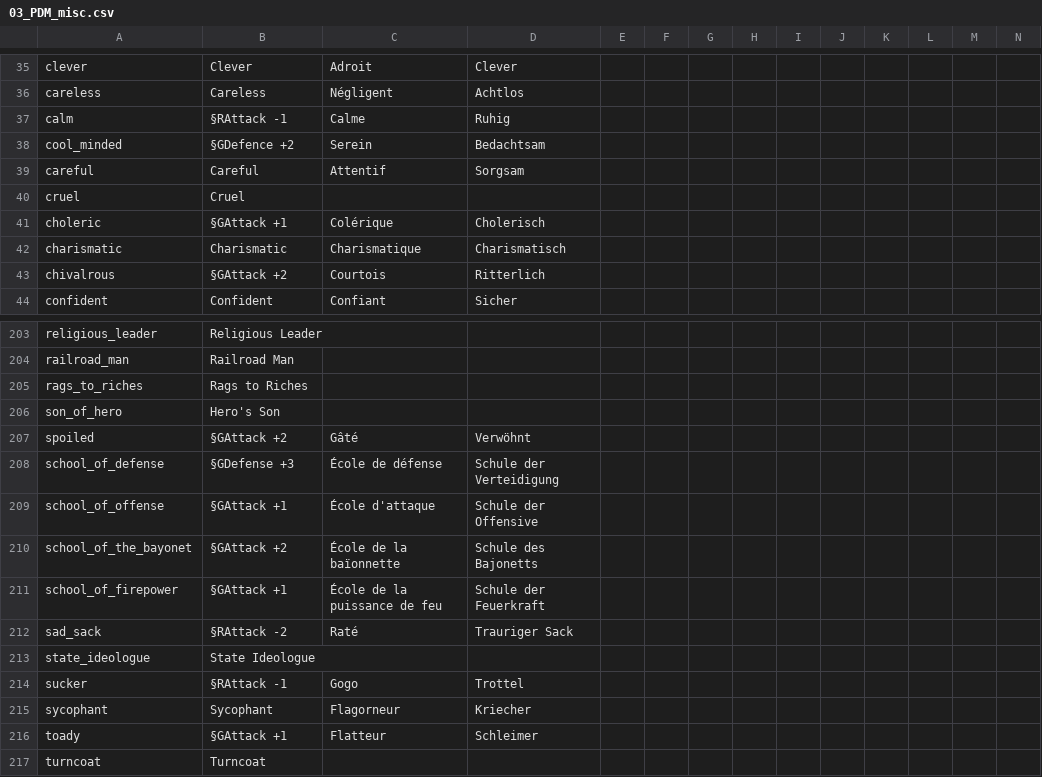
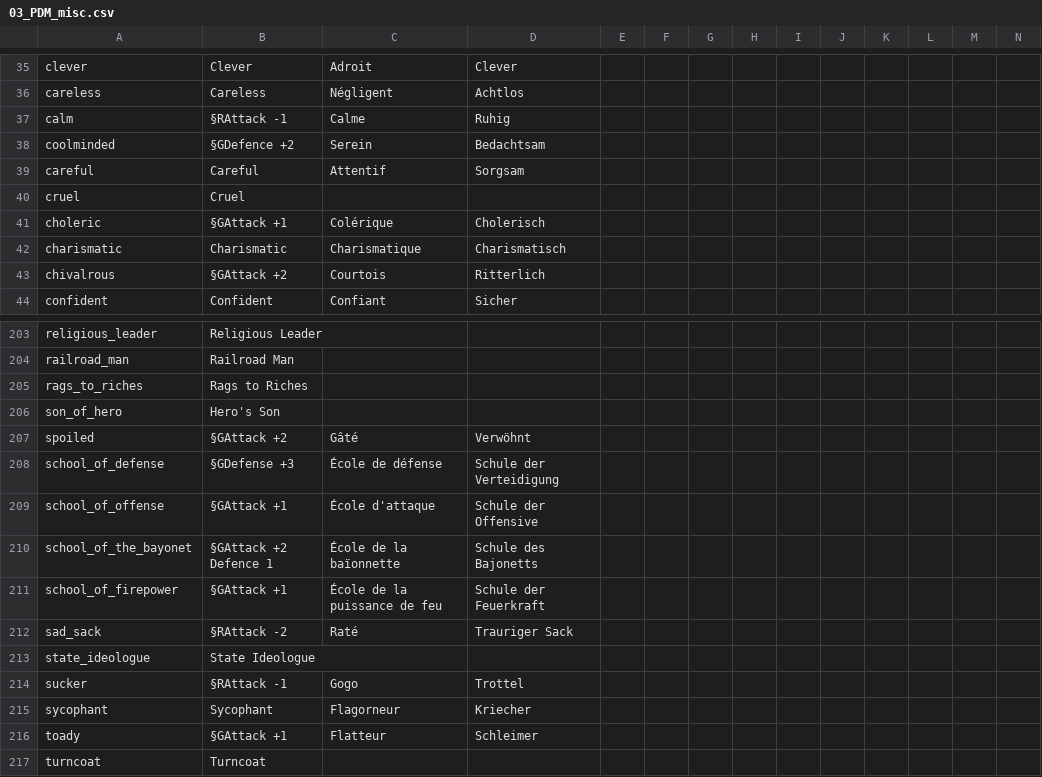
Before and after one commit to Robespeer/Basement-Cartographers-MP, a CSV file: localisation/03_PDM_misc.csv, drawn as a sheet; only a part is shown, gaps mark what is left out.

Commit message:
Update 03_PDM_misc.csv

```diff
--- a/localisation/03_PDM_misc.csv
+++ b/localisation/03_PDM_misc.csv
@@ -37,3 +37,3 @@ careless;Careless;Négligent;Achtlos;;;;;;;;;;;
 calm; §RAttack -1;Calme;Ruhig;;;;;;;;;;;
-cool_minded; §GDefence +2;Serein;Bedachtsam;;;;;;;;;;;
+coolminded; §GDefence +2;Serein;Bedachtsam;;;;;;;;;;;
 careful;Careful;Attentif;Sorgsam;;;;;;;;;;;
@@ -209,3 +209,3 @@ school_of_defense; §GDefense +3;École de défense;Schule der Verteidigung;;;;;
 school_of_offense; §GAttack +1;École d'attaque;Schule der Offensive;;;;;;;;;;;
-school_of_the_bayonet; §GAttack +2;École de la baïonnette;Schule des Bajonetts;;;;;;;;;;;
+school_of_the_bayonet; §GAttack +2 Defence 1;École de la baïonnette;Schule des Bajonetts;;;;;;;;;;;
 school_of_firepower; §GAttack +1;École de la puissance de feu;Schule der Feuerkraft;;;;;;;;;;;
```
